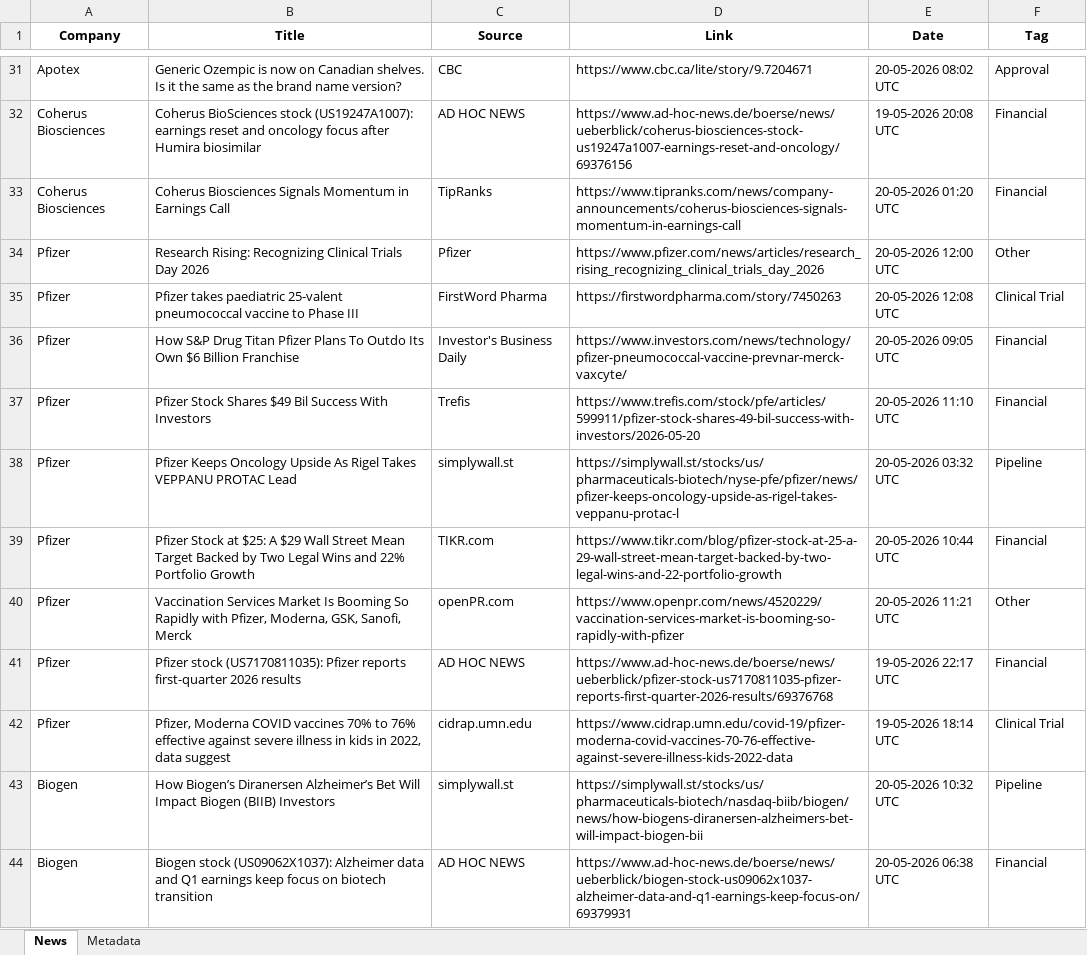
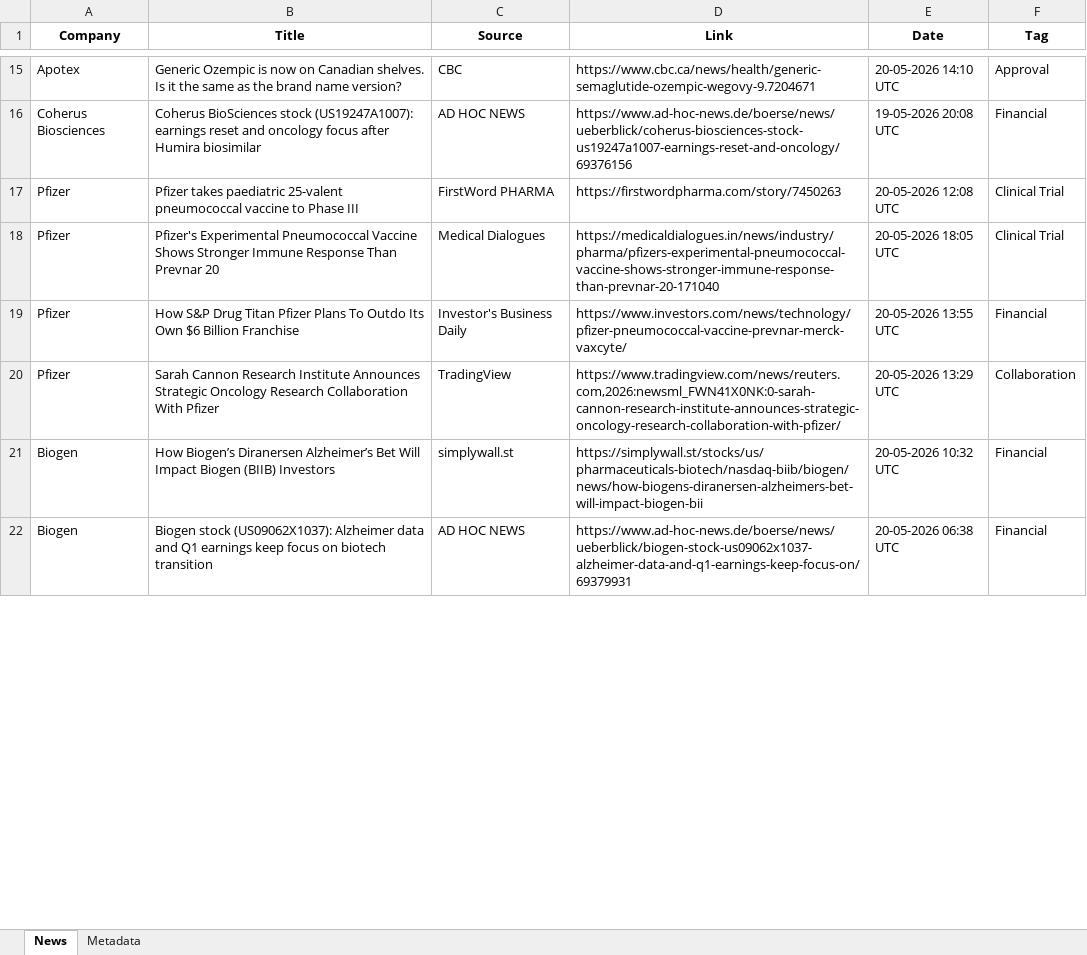
Before and after one commit to mishraa-G/Ved, an Excel workbook: news_results.xlsx, sheet News, drawn as a sheet; only a part is shown, gaps mark what is left out; values as stored, in another font and other column widths than the file's, no borders; removed rows and columns are numbered as before the commit, all else as after; the diff covers the shown part only; the diff names each change by its address in the sheet, - before the commit and + after, or states it on an @@ line.

```diff
--- a/news_results.xlsx (sheet News)
+++ b/news_results.xlsx (sheet News)
-D15 (Link): https://www.cbc.ca/lite/story/9.7204671
+D15 (Link): https://www.cbc.ca/news/health/generic-semaglutide-ozempic-wegovy-9.7204671
-E15 (Date): 20-05-2026 08:02 UTC
+E15 (Date): 20-05-2026 14:10 UTC
-row 33: Coherus Biosciences | Coherus Biosciences Signals Momentum in Earnings Call | TipRanks | https://www.tipranks.com/news/company-announcements/coherus-biosciences-signals-momentum-in-earnings-call | 20-05-2026 01:20 UTC | Financial
-row 34: Pfizer | Research Rising: Recognizing Clinical Trials Day 2026 | Pfizer | https://www.pfizer.com/news/articles/research_rising_recognizing_clinical_trials_day_2026 | 20-05-2026 12:00 UTC | Other
-C17 (Source): FirstWord Pharma
+C17 (Source): FirstWord PHARMA
+row 18: Pfizer | Pfizer's Experimental Pneumococcal Vaccine Shows Stronger Immune Response Than Prevnar 20 | Medical Dialogues | https://medicaldialogues.in/news/industry/pharma/pfizers-experimental-pneumococcal-vaccine-shows-stronger-immune-response-than-prevnar-20-171040 | 20-05-2026 18:05 UTC | Clinical Trial
-E19 (Date): 20-05-2026 09:05 UTC
+E19 (Date): 20-05-2026 13:55 UTC
-row 37: Pfizer | Pfizer Stock Shares $49 Bil Success With Investors | Trefis | https://www.trefis.com/stock/pfe/articles/599911/pfizer-stock-shares-49-bil-success-with-investors/2026-05-20 | 20-05-2026 11:10 UTC | Financial
-row 38: Pfizer | Pfizer Keeps Oncology Upside As Rigel Takes VEPPANU PROTAC Lead | simplywall.st | https://simplywall.st/stocks/us/pharmaceuticals-biotech/nyse-pfe/pfizer/news/pfizer-keeps-oncology-upside-as-rigel-takes-veppanu-protac-l | 20-05-2026 03:32 UTC | Pipeline
-row 39: Pfizer | Pfizer Stock at $25: A $29 Wall Street Mean Target Backed by Two Legal Wins and 22% Portfolio Growth | TIKR.com | https://www.tikr.com/blog/pfizer-stock-at-25-a-29-wall-street-mean-target-backed-by-two-legal-wins-and-22-portfolio-growth | 20-05-2026 10:44 UTC | Financial
-row 40: Pfizer | Vaccination Services Market Is Booming So Rapidly with Pfizer, Moderna, GSK, Sanofi, Merck | openPR.com | https://www.openpr.com/news/4520229/vaccination-services-market-is-booming-so-rapidly-with-pfizer | 20-05-2026 11:21 UTC | Other
-row 41: Pfizer | Pfizer stock (US7170811035): Pfizer reports first-quarter 2026 results | AD HOC NEWS | https://www.ad-hoc-news.de/boerse/news/ueberblick/pfizer-stock-us7170811035-pfizer-reports-first-quarter-2026-results/69376768 | 19-05-2026 22:17 UTC | Financial
-row 42: Pfizer | Pfizer, Moderna COVID vaccines 70% to 76% effective against severe illness in kids in 2022, data suggest | cidrap.umn.edu | https://www.cidrap.umn.edu/covid-19/pfizer-moderna-covid-vaccines-70-76-effective-against-severe-illness-kids-2022-data | 19-05-2026 18:14 UTC | Clinical Trial
+row 20: Pfizer | Sarah Cannon Research Institute Announces Strategic Oncology Research Collaboration With Pfizer | TradingView | https://www.tradingview.com/news/reuters.com,2026:newsml_FWN41X0NK:0-sarah-cannon-research-institute-announces-strategic-oncology-research-collaboration-with-pfizer/ | 20-05-2026 13:29 UTC | Collaboration
-F21 (Tag): Pipeline
+F21 (Tag): Financial
```
Also changed, not shown: 8 added rows, 51 removed rows, 3 moved rows and 44 edited cells elsewhere in this sheet, sheet Metadata, news_results_raw.xlsx.
